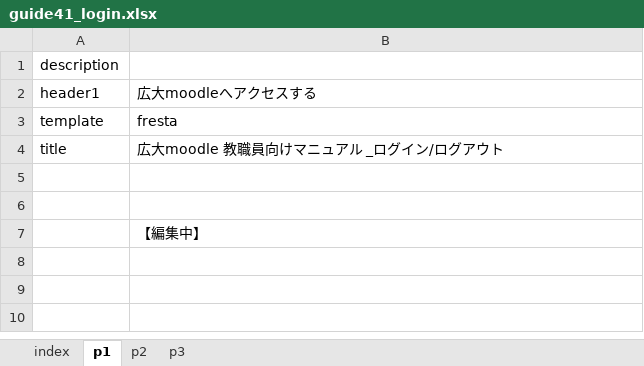
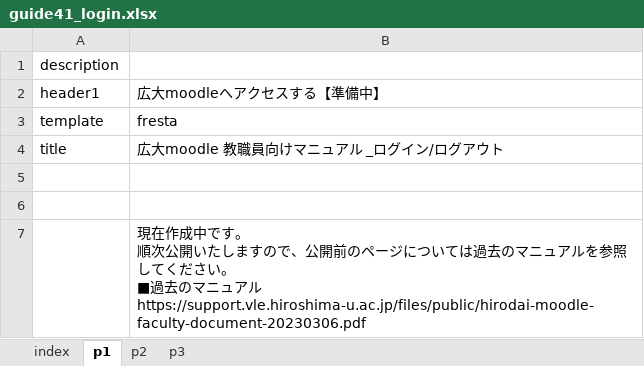
Before and after one commit to imc-lms-adm/support-vle-man, an Excel workbook: guide41_login.xlsx, sheet p1, drawn as a sheet; values as stored, in another font and other column widths than the file's, no borders; ↵ is a line break in a cell; the diff names each change by its address in the sheet, - before the commit and + after, or states it on an @@ line.

```diff
--- a/guide41_login.xlsx (sheet p1)
+++ b/guide41_login.xlsx (sheet p1)
-B2: 広大moodleへアクセスする
+B2: 広大moodleへアクセスする【準備中】
-B7: 【編集中】
+B7: 現在作成中です。 ↵ 順次公開いたしますので、公開前のページについては過去のマニュアルを参照してください。 ↵ ■過去のマニュアル ↵ https://support.vle.hiroshima-u.ac.jp/files/public/hirodai-moodle-faculty-document-20230306.pdf
```
Also changed, not shown: sheet index, guide41_dashboad.xlsx, guide41_email.xlsx, 2 other files.
